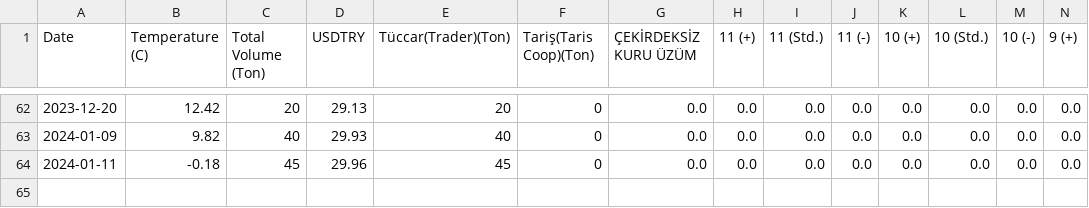
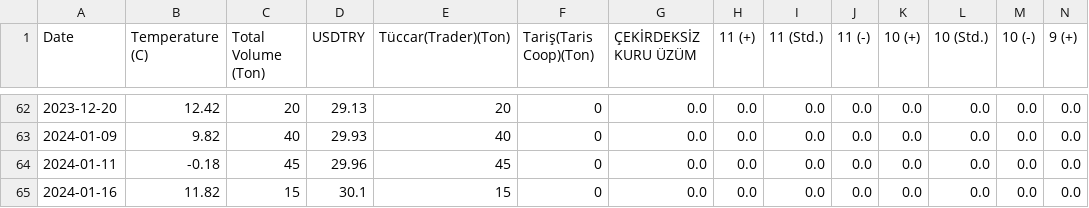
Before and after one commit to alperade/data-raisin-price-analysis, a CSV file: raisin_data.csv, drawn as a sheet; only a part is shown, gaps mark what is left out; rows hold the shown columns only; the diff names each change by its address in the sheet, - before the commit and + after, or states it on an @@ line.

Commit message:
new update for 1/16

```diff
--- a/raisin_data.csv
+++ b/raisin_data.csv
+row 65: 2024-01-16 | 11.82 | 15 | 30.1 | 15 | 0 | 0.0 | 0.0 | 0.0 | 0.0 | 0.0 | 0.0 | 0.0 | 0.0
```
